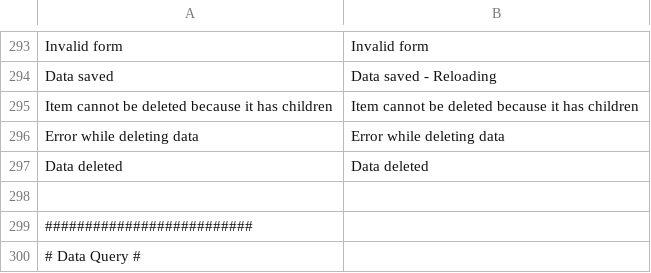
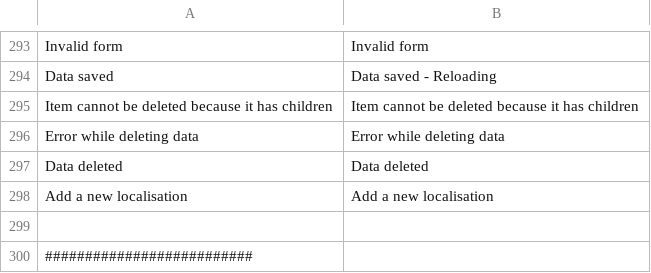
Before and after one commit to IGNF/ogam, a CSV file: website/htdocs/ogam/application/lang/en.csv, drawn as a sheet; only a part is shown, gaps mark what is left out; the shorter side is filled out with more unchanged rows; the diff names each change by its address in the sheet, - before the commit and + after, or states it on an @@ line.

```diff
--- a/website/htdocs/ogam/application/lang/en.csv
+++ b/website/htdocs/ogam/application/lang/en.csv
+row 298: Add a new localisation | Add a new localisation
```
Also changed, not shown: website/htdocs/ogam/application/lang/fr.csv.
